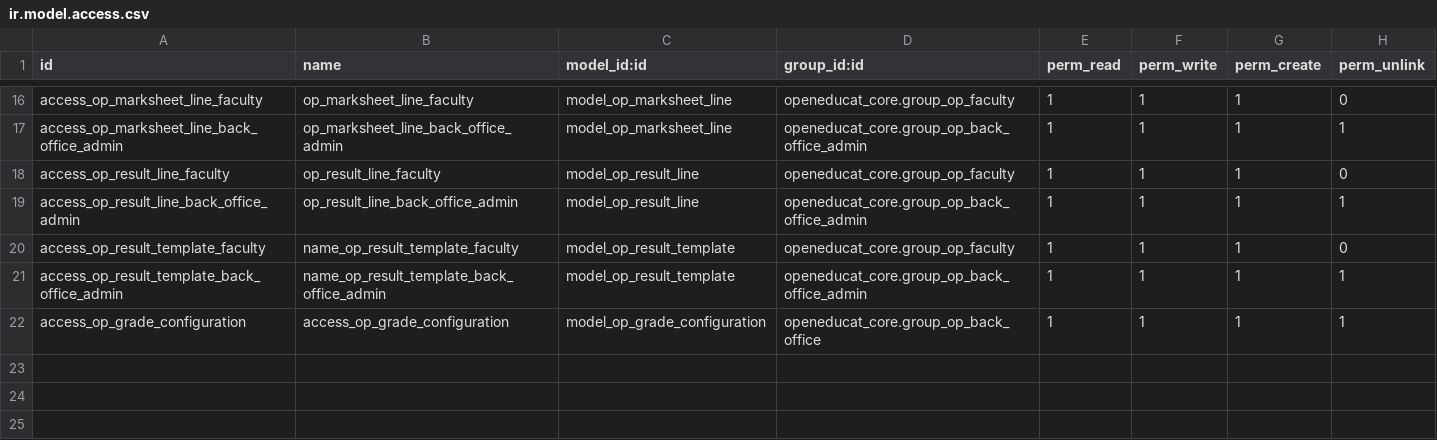
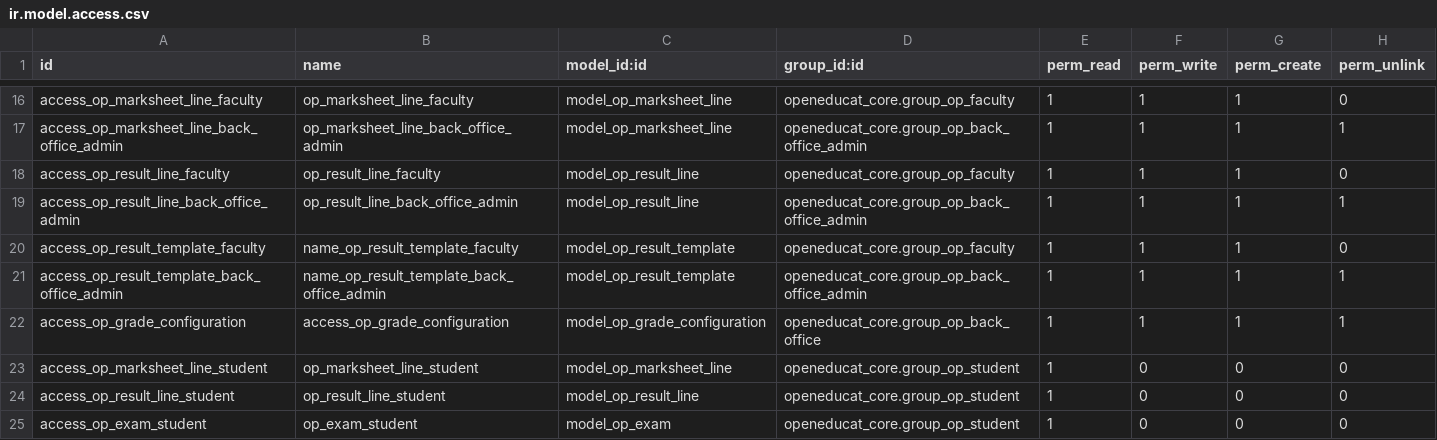
Before and after one commit to openeducat/openeducat_erp, a CSV file: openeducat_exam/security/ir.model.access.csv, drawn as a sheet; only a part is shown, gaps mark what is left out.

```diff
--- a/openeducat_exam/security/ir.model.access.csv
+++ b/openeducat_exam/security/ir.model.access.csv
@@ -22 +22,4 @@ access_op_result_template_back_office_admin,name_op_result_template_back_office_
 access_op_grade_configuration,access_op_grade_configuration,model_op_grade_configuration,openeducat_core.group_op_back_office,1,1,1,1
+access_op_marksheet_line_student,op_marksheet_line_student,model_op_marksheet_line,openeducat_core.group_op_student,1,0,0,0
+access_op_result_line_student,op_result_line_student,model_op_result_line,openeducat_core.group_op_student,1,0,0,0
+access_op_exam_student,op_exam_student,model_op_exam,openeducat_core.group_op_student,1,0,0,0
```
Also changed, not shown: openeducat_attendance/security/ir.model.access.csv, 34 other files.
